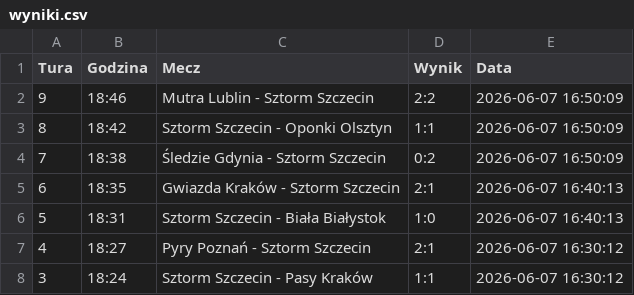
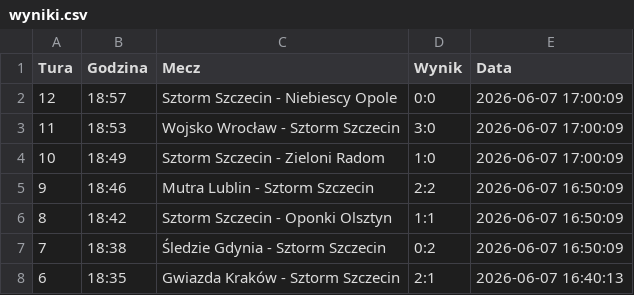
Before and after one commit to tesar13/Virtuale, a CSV file: wyniki.csv, drawn as a sheet; only a part is shown; the shorter side is filled out with more unchanged rows.

Commit message:
Aktualizacja wynikow 2026-06-07 17:00:09

```diff
--- a/wyniki.csv
+++ b/wyniki.csv
@@ -1,2 +1,5 @@
 Tura,Godzina,Mecz,Wynik,Data
+12,18:57,Sztorm Szczecin - Niebiescy Opole,0:0,2026-06-07 17:00:09
+11,18:53,Wojsko Wrocław - Sztorm Szczecin,3:0,2026-06-07 17:00:09
+10,18:49,Sztorm Szczecin - Zieloni Radom,1:0,2026-06-07 17:00:09
 9,18:46,Mutra Lublin - Sztorm Szczecin,2:2,2026-06-07 16:50:09
```
